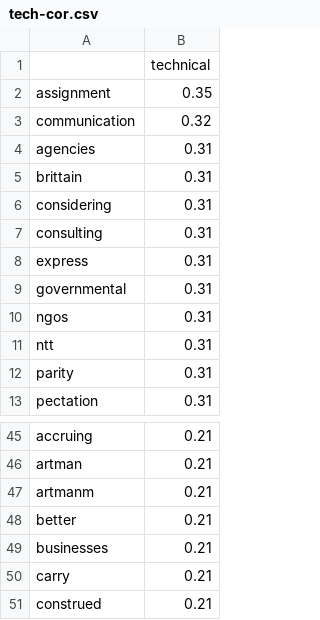
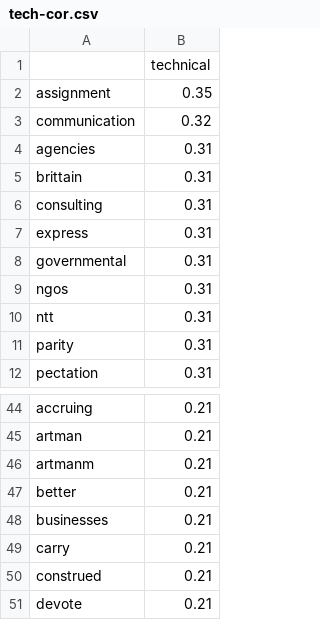
Before and after one commit to aabeveridge/mla-data, a CSV file: data/2013/data/tech-cor.csv, drawn as a sheet; only a part is shown, gaps mark what is left out; removed rows and columns are numbered as before the commit, all else as after; the diff names each change by its address in the sheet, - before the commit and + after, or states it on an @@ line.

```diff
--- a/data/2013/data/tech-cor.csv
+++ b/data/2013/data/tech-cor.csv
-row 6: considering | 0.31
+row 51: devote | 0.21
```
Also changed, not shown: data/2014/data/tech-cor.csv, 25 other files.
